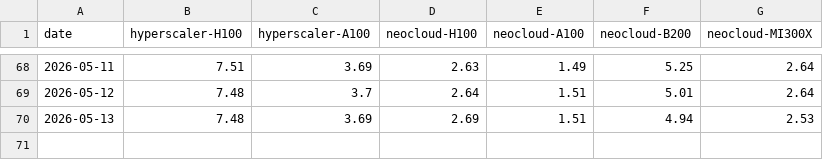
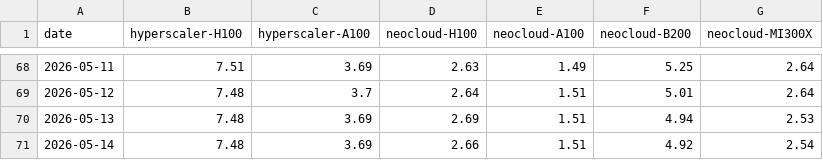
Before and after one commit to joshhmckee/gpu-rental-prices, a CSV file: gpu_prices.csv, drawn as a sheet; only a part is shown, gaps mark what is left out.

```diff
--- a/gpu_prices.csv
+++ b/gpu_prices.csv
@@ -70 +70,2 @@ date,hyperscaler-H100,hyperscaler-A100,neocloud-H100,neocloud-A100,neocloud-B200
 2026-05-13,7.48,3.69,2.69,1.51,4.94,2.53
+2026-05-14,7.48,3.69,2.66,1.51,4.92,2.54
```
